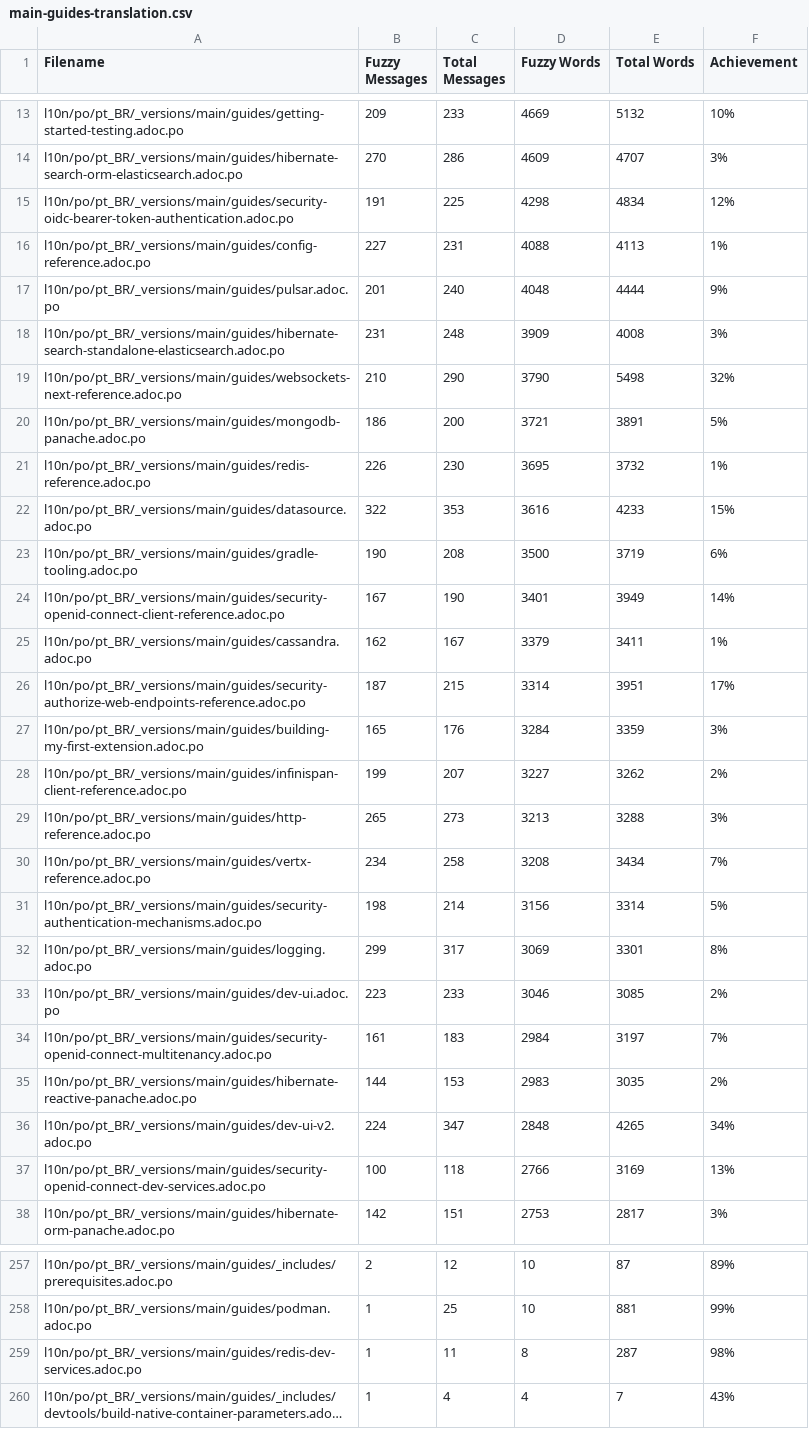
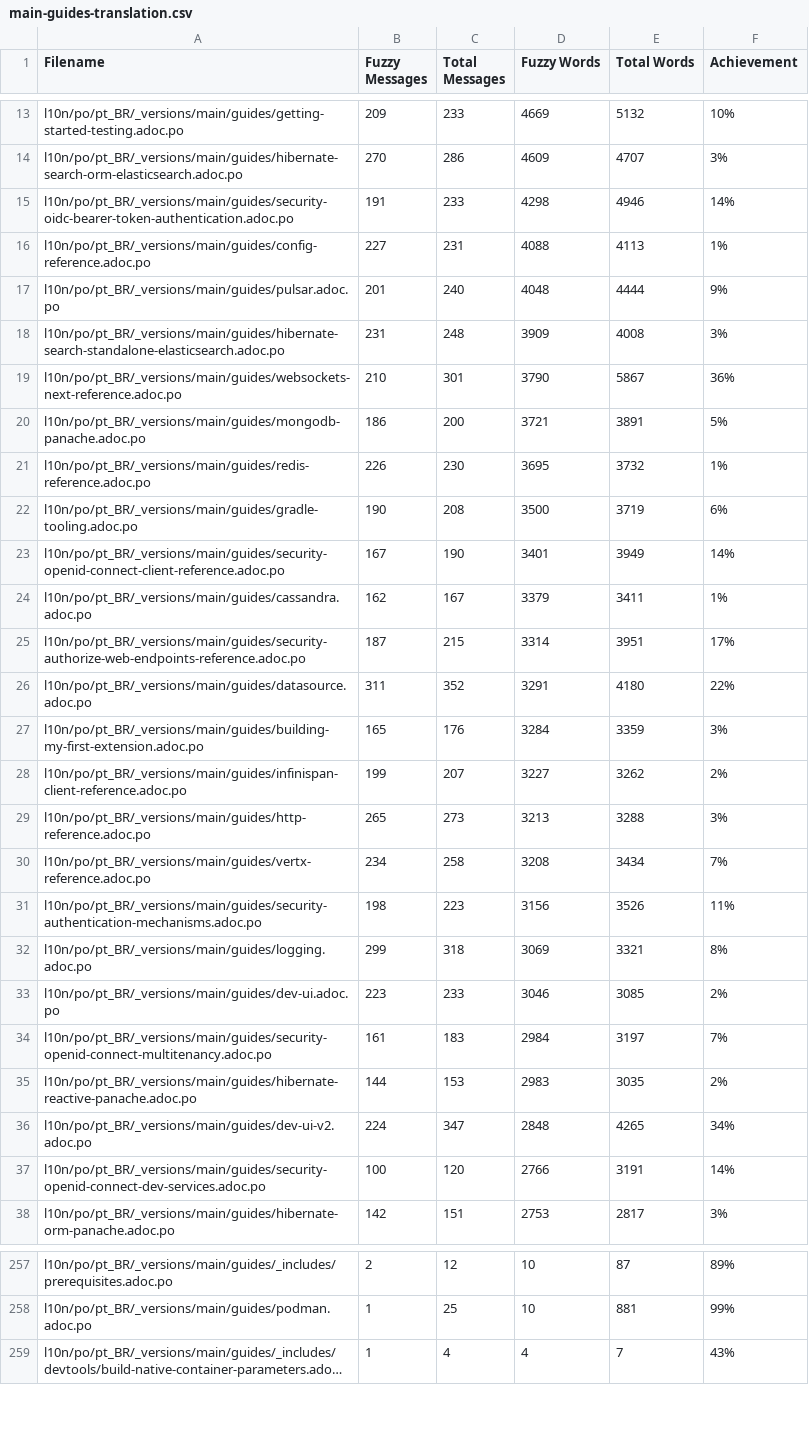
Before and after one commit to quarkusio/pt.quarkus.io, a CSV file: l10n/stats/main-guides-translation.csv, drawn as a sheet; only a part is shown, gaps mark what is left out; long unchanged cells end in …; removed rows and columns are numbered as before the commit, all else as after; the diff covers the shown part only; the diff names each change by its address in the sheet, - before the commit and + after, or states it on an @@ line.

Commit message:
Update translation stats

```diff
--- a/l10n/stats/main-guides-translation.csv
+++ b/l10n/stats/main-guides-translation.csv
-C15 (Total Messages): 225
+C15 (Total Messages): 233
-E15 (Total Words): 4834
+E15 (Total Words): 4946
-F15 (Achievement): 12%
+F15 (Achievement): 14%
-C19 (Total Messages): 290
+C19 (Total Messages): 301
-E19 (Total Words): 5498
+E19 (Total Words): 5867
-F19 (Achievement): 32%
+F19 (Achievement): 36%
-row 22: l10n/po/pt_BR/_versions/main/guides/datasource.adoc.po | 322 | 353 | 3616 | 4233 | 15%
+row 26: l10n/po/pt_BR/_versions/main/guides/datasource.adoc.po | 311 | 352 | 3291 | 4180 | 22%
-C31 (Total Messages): 214
+C31 (Total Messages): 223
-E31 (Total Words): 3314
+E31 (Total Words): 3526
-F31 (Achievement): 5%
+F31 (Achievement): 11%
-C32 (Total Messages): 317
+C32 (Total Messages): 318
-E32 (Total Words): 3301
+E32 (Total Words): 3321
-C37 (Total Messages): 118
+C37 (Total Messages): 120
-E37 (Total Words): 3169
+E37 (Total Words): 3191
-F37 (Achievement): 13%
+F37 (Achievement): 14%
-row 259: l10n/po/pt_BR/_versions/main/guides/redis-dev-services.adoc.po | 1 | 11 | 8 | 287 | 98%
```
Also changed, not shown: 5 added rows, 2 removed rows and 50 edited cells elsewhere in this file, l10n/stats/latest-guides-translation.csv, l10n/stats/misc-translation.csv, 1 other file.
